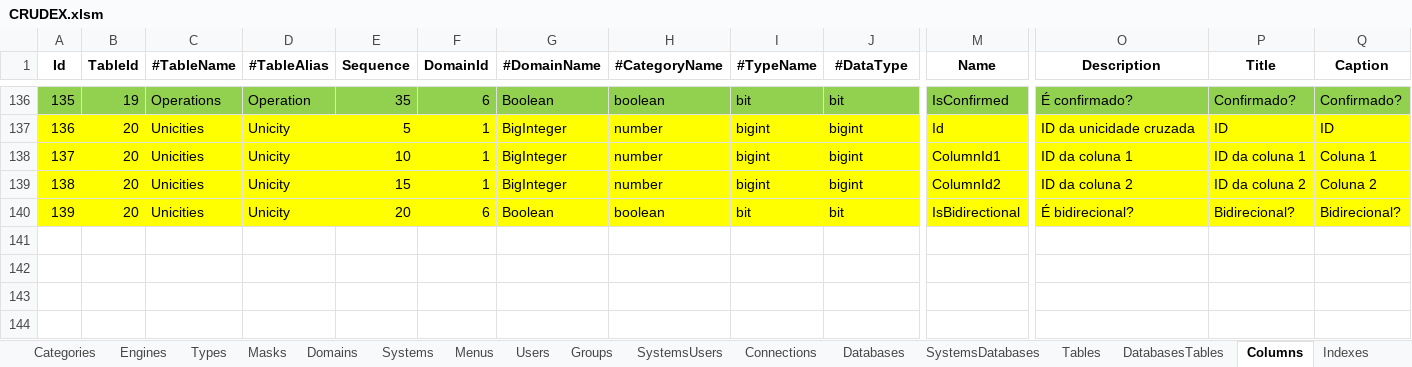
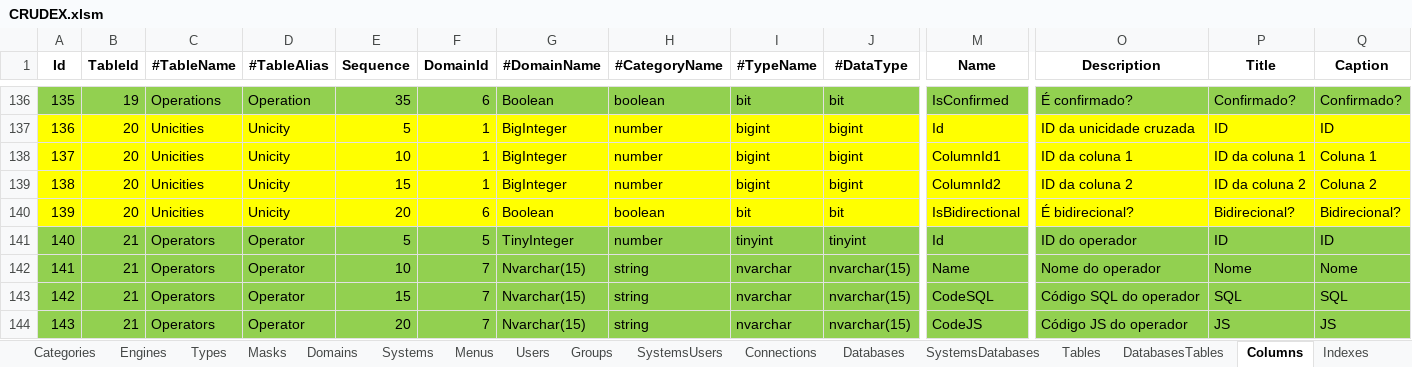
Before and after one commit to joaolabrego/CRUDEX, an Excel workbook: CRUDEX/Assets/CRUDEX.xlsm, sheet Columns, drawn as a sheet; only a part is shown, gaps mark what is left out; values as stored, in another font and other column widths than the file's, no borders; rows hold the shown columns only; the diff names each change by its address in the sheet, - before the commit and + after, or states it on an @@ line.

```diff
--- a/CRUDEX/Assets/CRUDEX.xlsm (sheet Columns)
+++ b/CRUDEX/Assets/CRUDEX.xlsm (sheet Columns)
+row 141: 140 | 21 | Operators | Operator | 5 | 5 | TinyInteger | number | tinyint | tinyint | Id | ID do operador | ID | ID
+row 142: 141 | 21 | Operators | Operator | 10 | 7 | Nvarchar(15) | string | nvarchar | nvarchar(15) | Name | Nome do operador | Nome | Nome
+row 143: 142 | 21 | Operators | Operator | 15 | 7 | Nvarchar(15) | string | nvarchar | nvarchar(15) | CodeSQL | Código SQL do operador | SQL | SQL
+row 144: 143 | 21 | Operators | Operator | 20 | 7 | Nvarchar(15) | string | nvarchar | nvarchar(15) | CodeJS | Código JS do operador | JS | JS
```
Also changed, not shown: sheet DatabasesTables, sheet Tables, other sheet tabs, 3 other files.
